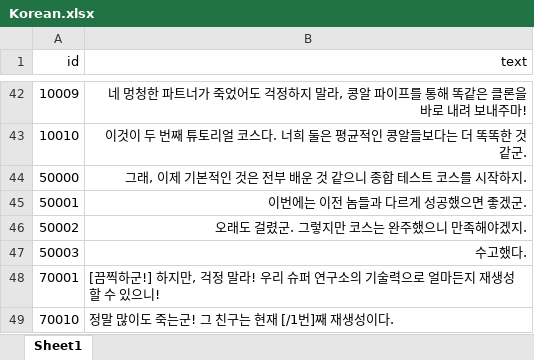
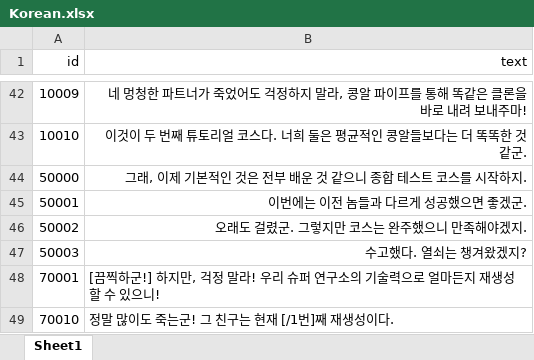
Before and after one commit to TheCaptainHook/AirNHook, an Excel workbook: Assets/StreamingAssets/Localization/Korean.xlsx, sheet Sheet1, drawn as a sheet; only a part is shown, gaps mark what is left out; values as stored, in another font and other column widths than the file's, no borders; the diff names each change by its address in the sheet, - before the commit and + after, or states it on an @@ line.

```diff
--- a/Assets/StreamingAssets/Localization/Korean.xlsx (sheet Sheet1)
+++ b/Assets/StreamingAssets/Localization/Korean.xlsx (sheet Sheet1)
-B47 (text): 수고했다.
+B47 (text): 수고했다. 열쇠는 챙겨왔겠지?
```
Also changed, not shown: Assets/StreamingAssets/Localization/English.xlsx, 6 other files.
